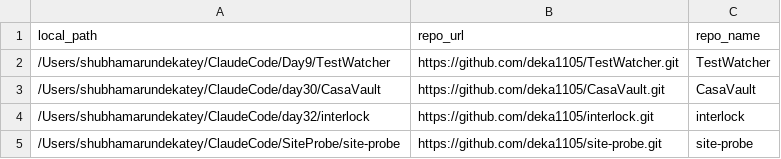
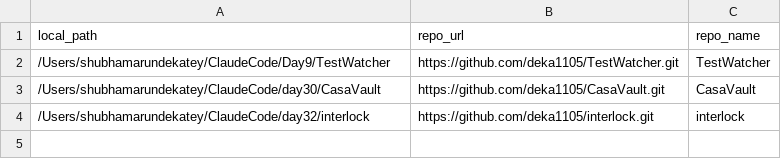
Before and after one commit to deka1105/Playbooks, a CSV file: repos.csv, drawn as a sheet; the diff names each change by its address in the sheet, - before the commit and + after, or states it on an @@ line.

Commit message:
auto-push: repos.csv, repos.csv.bak [2026-11-03 15:52:43]

```diff
--- a/repos.csv
+++ b/repos.csv
-row 5: /Users/shubhamarundekatey/ClaudeCode/SiteProbe/site-probe | https://github.com/deka1105/site-probe.git | site-probe
```
Also changed, not shown: 1 other file.
